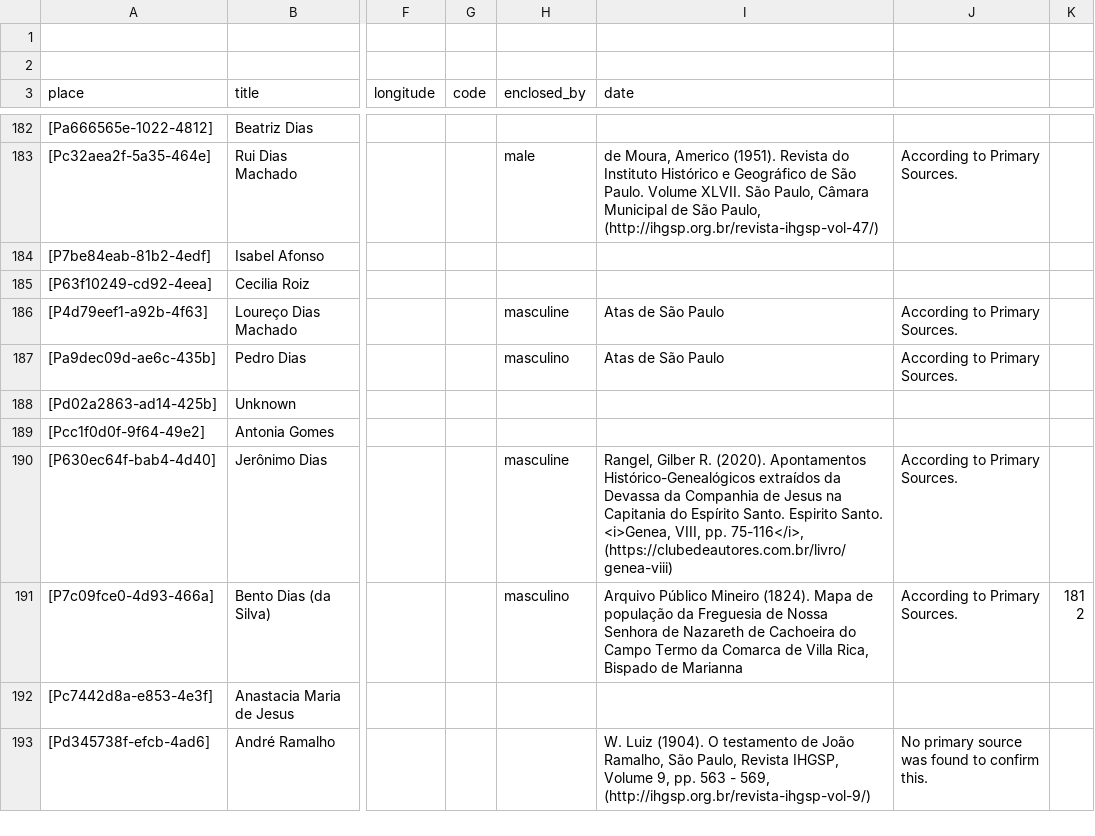
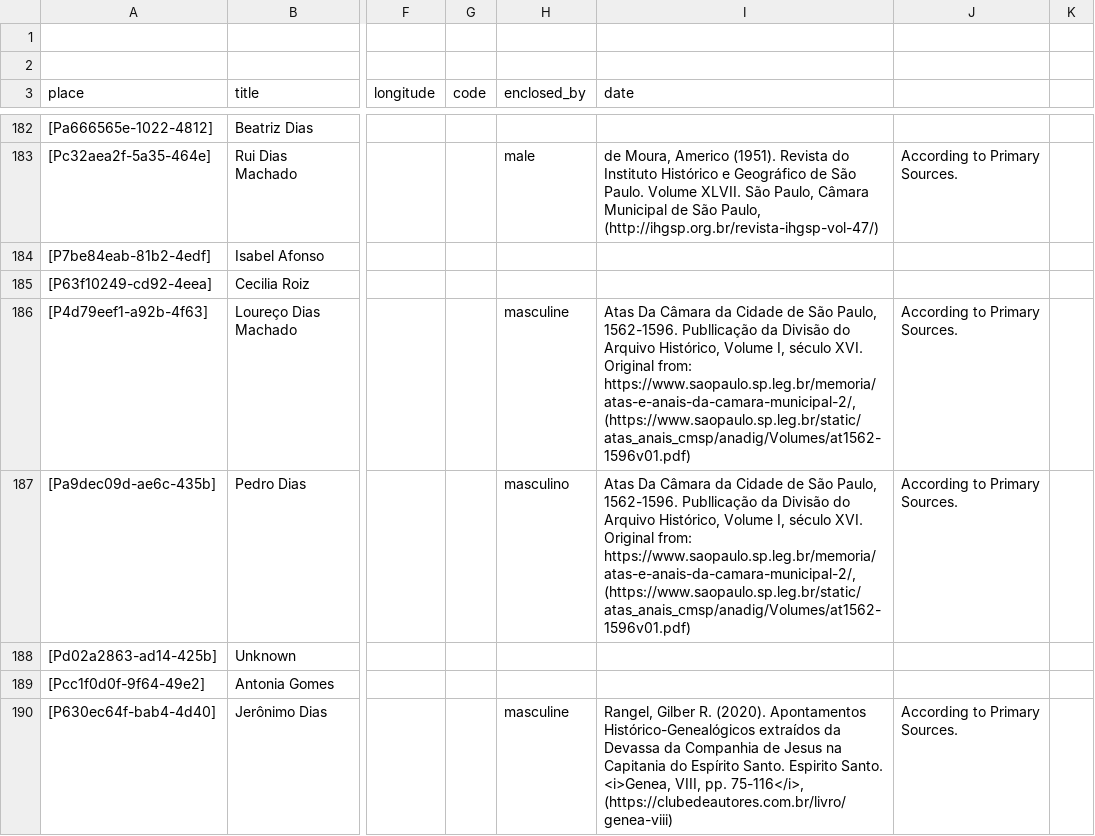
Before and after one commit to historytracers/historytracers, a CSV file: csv/families_en-US.csv, drawn as a sheet; only a part is shown, gaps mark what is left out; the shorter side is filled out with more unchanged rows; the diff names each change by its address in the sheet, - before the commit and + after, or states it on an @@ line.

```diff
--- a/csv/families_en-US.csv
+++ b/csv/families_en-US.csv
-I186:I187 (date): Atas de São Paulo
+I186:I187 (date): Atas Da Câmara da Cidade de São Paulo, 1562-1596. Publlicação da Divisão do Arquivo Histórico, Volume I, século XVI. Original from: https://www.saopaulo.sp.leg.br/memoria/atas-e-anais-da-camara-municipal-2/, (https://www.saopaulo.sp.leg.br/static/atas_anais_cmsp/anadig/Volumes/at1562-1596v01.pdf)
```
Also changed, not shown: csv/7b6492c5-67e8-4e0e-8c6a-abf7e9240b6c_en-US.csv, csv/7b6492c5-67e8-4e0e-8c6a-abf7e9240b6c_es-ES.csv, 6 other files.
